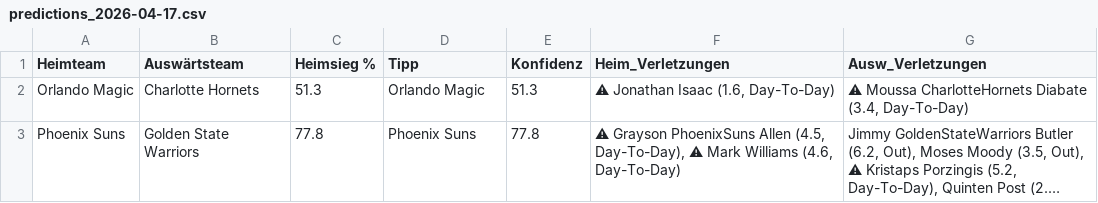
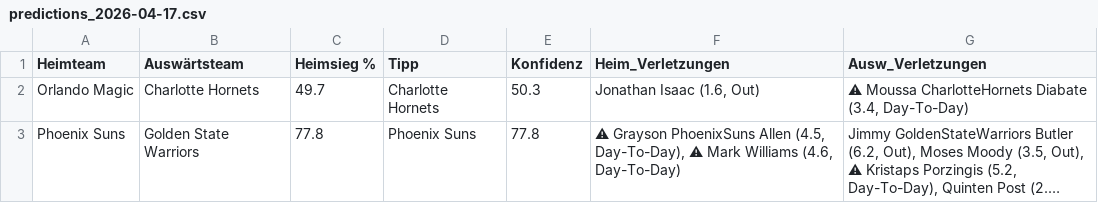
Before and after one commit to aalauge/NBA-Vorhersagen, a CSV file: results/predictions_2026-04-17.csv, drawn as a sheet; long unchanged cells end in …; the diff names each change by its address in the sheet, - before the commit and + after, or states it on an @@ line.

```diff
--- a/results/predictions_2026-04-17.csv
+++ b/results/predictions_2026-04-17.csv
-C2 (Heimsieg %): 51.3
+C2 (Heimsieg %): 49.7
-D2 (Tipp): Orlando Magic
+D2 (Tipp): Charlotte Hornets
-E2 (Konfidenz): 51.3
+E2 (Konfidenz): 50.3
-F2 (Heim_Verletzungen): ⚠ Jonathan Isaac (1.6, Day-To-Day)
+F2 (Heim_Verletzungen): Jonathan Isaac (1.6, Out)
```
